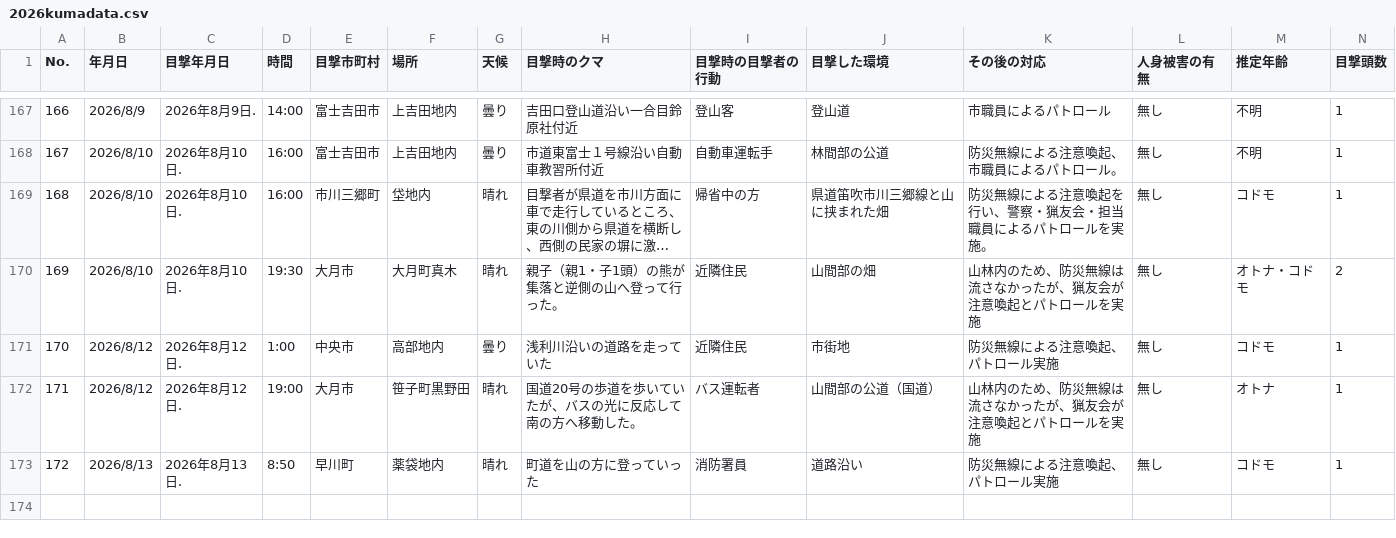
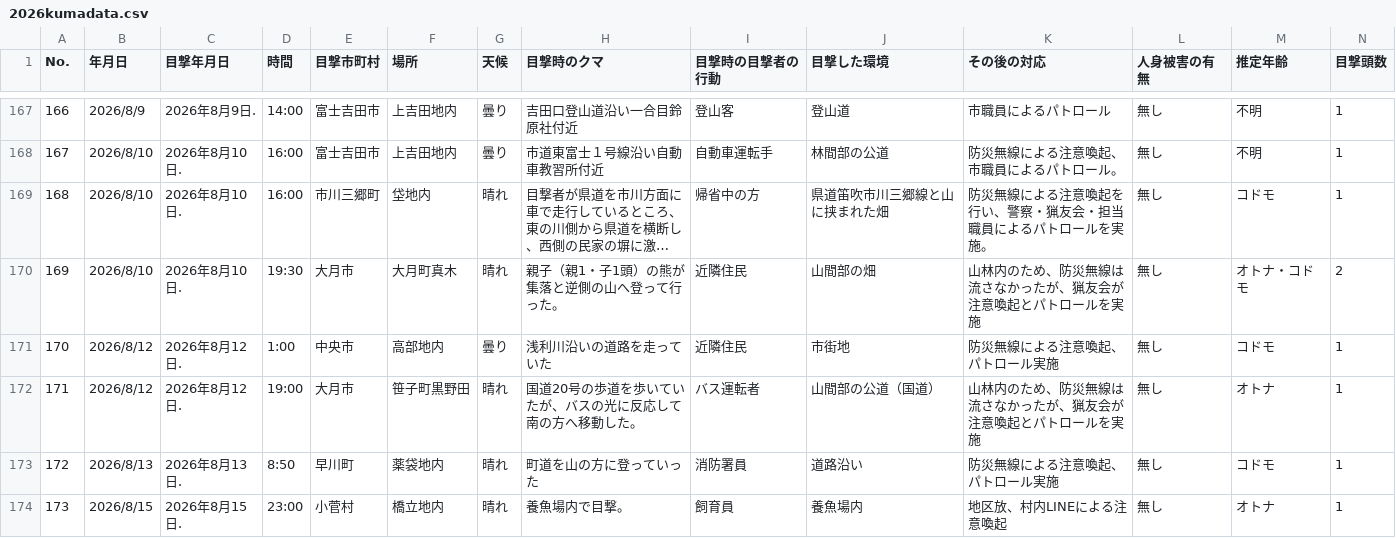
Before and after one commit to shingen-py/sample_20260808, a CSV file: data/2026kumadata.csv, drawn as a sheet; only a part is shown, gaps mark what is left out; long unchanged cells end in …; rows hold the shown columns only; the diff names each change by its address in the sheet, - before the commit and + after, or states it on an @@ line.

```diff
--- a/data/2026kumadata.csv
+++ b/data/2026kumadata.csv
+row 174: 173 | 2026/8/15 | 2026年8月15日. | 23:00 | 小菅村 | 橋立地内 | 晴れ | 養魚場内で目撃。 | 飼育員 | 養魚場内 | 地区放、村内LINEによる注意喚起 | 無し | オトナ | 1
```
Also changed, not shown: data/2026kumadata_new.csv, 1 other file.
